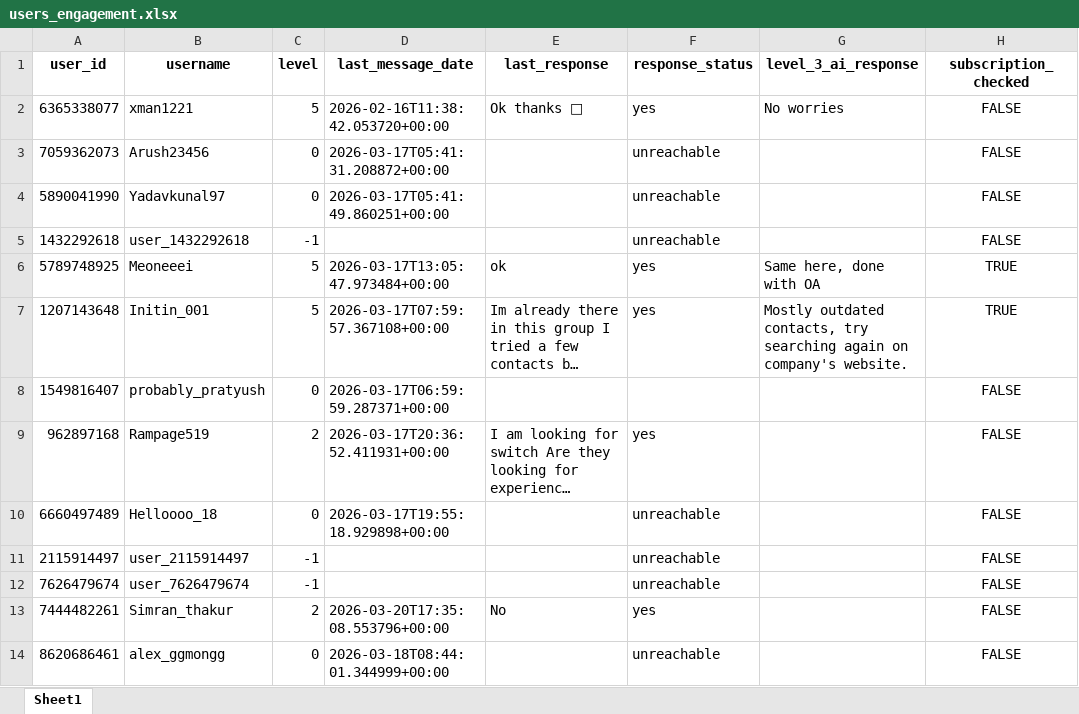
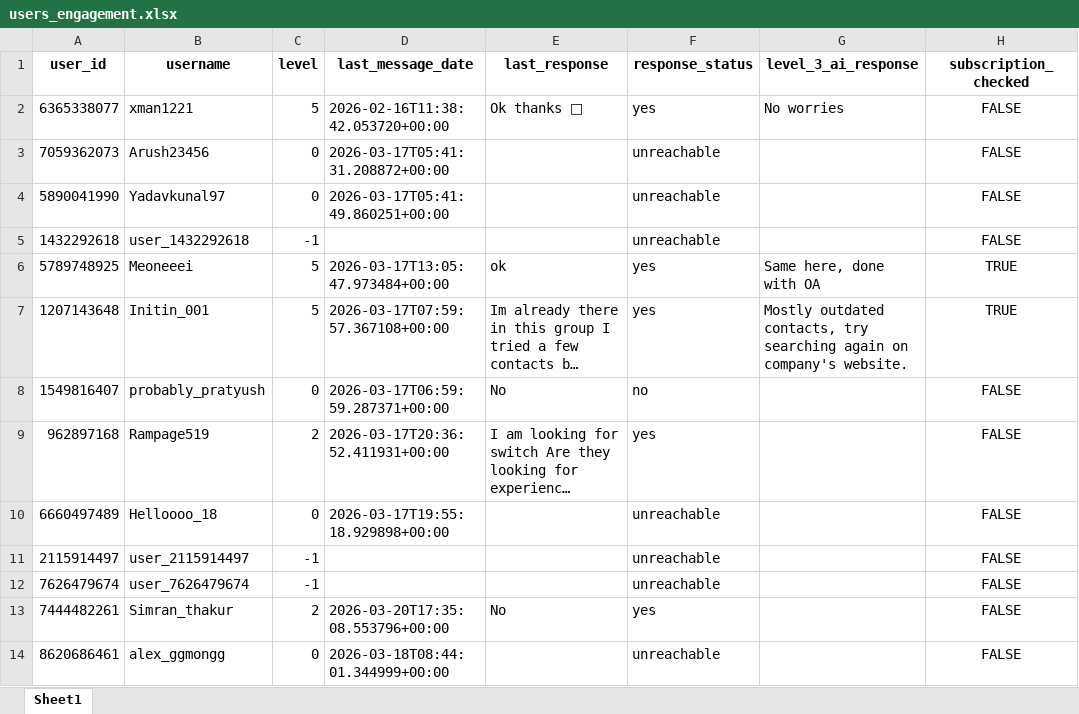
Before and after one commit to iit2022231-sys/Post_Updates_Job, an Excel workbook: dm_promotion_service/data/users_engagement.xlsx, sheet Sheet1, drawn as a sheet; only a part is shown; long unchanged cells end in …; values as stored, in another font and other column widths than the file's, no borders; the diff names each change by its address in the sheet, - before the commit and + after, or states it on an @@ line.

```diff
--- a/dm_promotion_service/data/users_engagement.xlsx (sheet Sheet1)
+++ b/dm_promotion_service/data/users_engagement.xlsx (sheet Sheet1)
-E8 (last_response): (empty)
+E8 (last_response): No
-F8 (response_status): (empty)
+F8 (response_status): no
```
Also changed, not shown: Free_API_Load_balancer/Limits.xlsx, group_promotion_service/data/groups_progress.xlsx, 2 other files.
